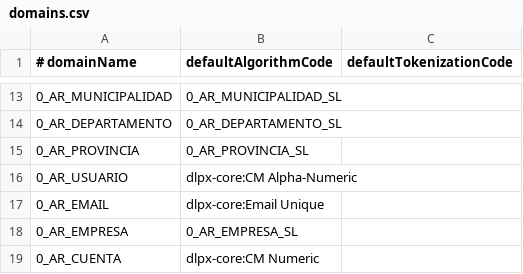
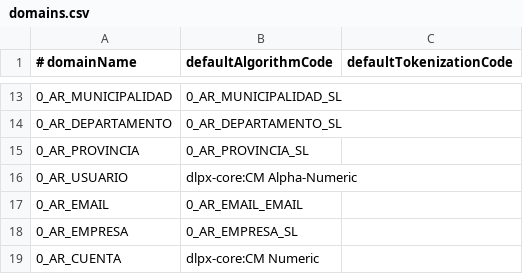
Before and after one commit to kansoit/delphix-cc-scripts, a CSV file: profileset/domains.csv, drawn as a sheet; only a part is shown, gaps mark what is left out.

Commit message:
Add Email Algorithm

```diff
--- a/profileset/domains.csv
+++ b/profileset/domains.csv
@@ -16,3 +16,3 @@
 0_AR_USUARIO;dlpx-core:CM Alpha-Numeric;;
-0_AR_EMAIL;dlpx-core:Email Unique;;
+0_AR_EMAIL;0_AR_EMAIL_EMAIL;;
 0_AR_EMPRESA;0_AR_EMPRESA_SL;;
```
Also changed, not shown: 3 other files.
